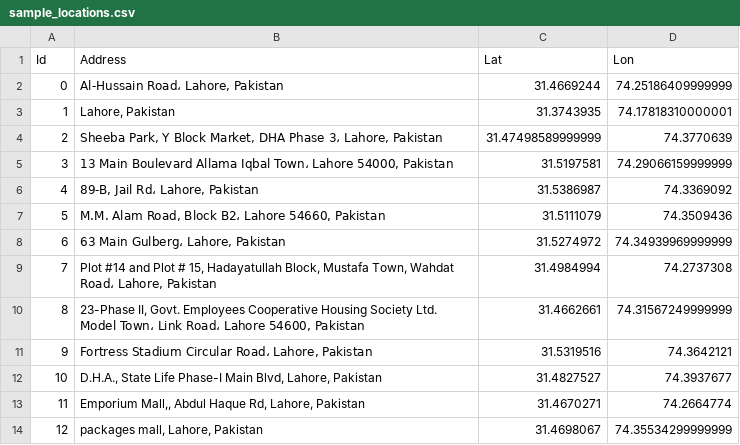
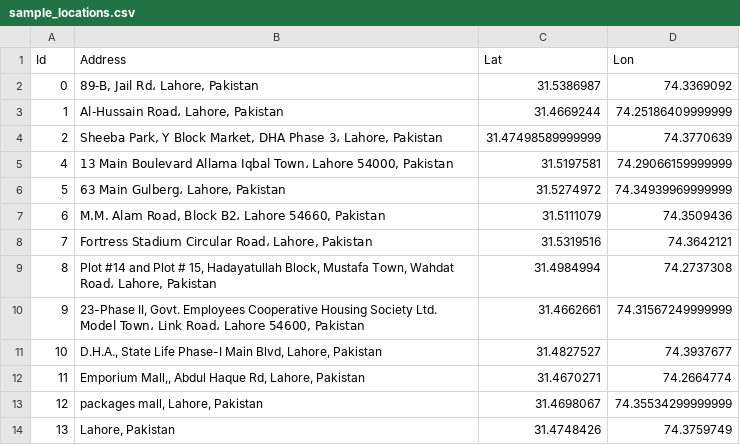
Before and after one commit to ybashir/vrpfun, a CSV file: sample_locations.csv, drawn as a sheet.

```diff
--- a/sample_locations.csv
+++ b/sample_locations.csv
@@ -1,12 +1,11 @@
 Id,Address,Lat,Lon
-0,"Al-Hussain Road، Lahore, Pakistan",31.4669244,74.25186409999999
-1,"Lahore, Pakistan",31.3743935,74.17818310000001
+0,"89-B, Jail Rd، Lahore, Pakistan",31.5386987,74.3369092
+1,"Al-Hussain Road، Lahore, Pakistan",31.4669244,74.25186409999999
 2,"Sheeba Park, Y Block Market, DHA Phase 3، Lahore, Pakistan",31.47498589999999,74.3770639
-3,"13 Main Boulevard Allama Iqbal Town، Lahore 54000, Pakistan",31.5197581,74.29066159999999
-4,"89-B, Jail Rd، Lahore, Pakistan",31.5386987,74.3369092
-5,"M.M. Alam Road, Block B2، Lahore 54660, Pakistan",31.5111079,74.3509436
-6,"63 Main Gulberg، Lahore, Pakistan",31.5274972,74.34939969999999
-7,"Plot #14 and Plot # 15, Hadayatullah Block, Mustafa Town, Wahdat Road، Lahore, Pakistan",31.4984994,74.2737308
-8,"23-Phase II, Govt. Employees Cooperative Housing Society Ltd. Model Town، Link Road، Lahore 54600, Pakistan",31.4662661,74.31567249999999
-9,"Fortress Stadium Circular Road، Lahore, Pakistan",31.5319516,74.3642121
+4,"13 Main Boulevard Allama Iqbal Town، Lahore 54000, Pakistan",31.5197581,74.29066159999999
+5,"63 Main Gulberg، Lahore, Pakistan",31.5274972,74.34939969999999
+6,"M.M. Alam Road, Block B2، Lahore 54660, Pakistan",31.5111079,74.3509436
+7,"Fortress Stadium Circular Road، Lahore, Pakistan",31.5319516,74.3642121
+8,"Plot #14 and Plot # 15, Hadayatullah Block, Mustafa Town, Wahdat Road، Lahore, Pakistan",31.4984994,74.2737308
+9,"23-Phase II, Govt. Employees Cooperative Housing Society Ltd. Model Town، Link Road، Lahore 54600, Pakistan",31.4662661,74.31567249999999
 10,"D.H.A., State Life Phase-I Main Blvd, Lahore, Pakistan",31.4827527,74.3937677
@@ -14 +13,2 @@ Id,Address,Lat,Lon
 12,"packages mall, Lahore, Pakistan",31.4698067,74.35534299999999
+13,"Lahore, Pakistan",31.4748426,74.3759749
```
Also changed, not shown: sample_distances.csv, 3 other files.
